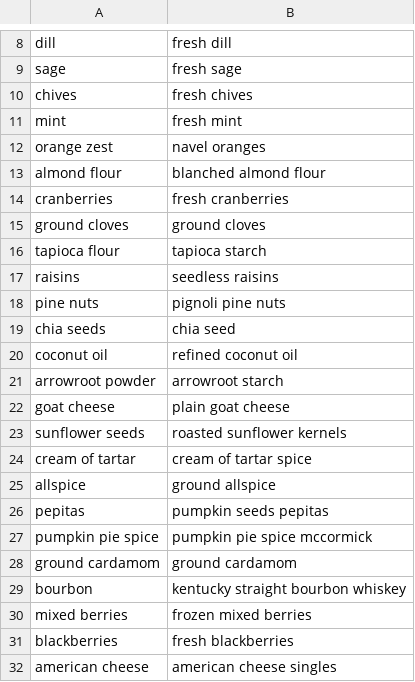
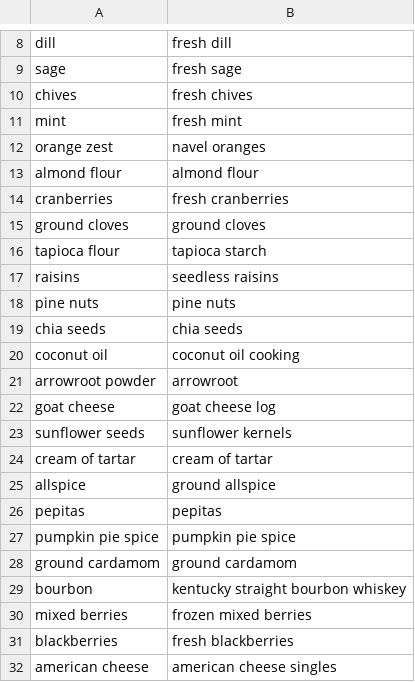
Before and after one commit to FoolsFlagonStudio/Victual, a CSV file: data_pipeline/kroger_queries.csv, drawn as a sheet; only a part is shown, gaps mark what is left out; the diff covers the shown part only.

```diff
--- a/data_pipeline/kroger_queries.csv
+++ b/data_pipeline/kroger_queries.csv
@@ -12,3 +12,3 @@ mint,fresh mint
 orange zest,navel oranges
-almond flour,blanched almond flour
+almond flour,almond flour
 cranberries,fresh cranberries
@@ -17,12 +17,12 @@ tapioca flour,tapioca starch
 raisins,seedless raisins
-pine nuts,pignoli pine nuts
-chia seeds,chia seed
-coconut oil,refined coconut oil
-arrowroot powder,arrowroot starch
-goat cheese,plain goat cheese
-sunflower seeds,roasted sunflower kernels
-cream of tartar,cream of tartar spice
+pine nuts,pine nuts
+chia seeds,chia seeds
+coconut oil,coconut oil cooking
+arrowroot powder,arrowroot
+goat cheese,goat cheese log
+sunflower seeds,sunflower kernels
+cream of tartar,cream of tartar
 allspice,ground allspice
-pepitas,pumpkin seeds pepitas
-pumpkin pie spice,pumpkin pie spice mccormick
+pepitas,pepitas
+pumpkin pie spice,pumpkin pie spice
 ground cardamom,ground cardamom
```
Also changed, not shown: 7 edited cells elsewhere in this file, 1 other file.
